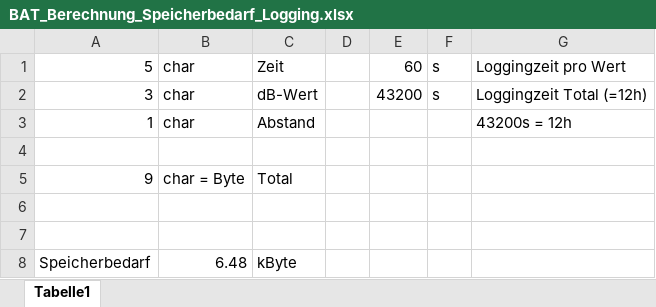
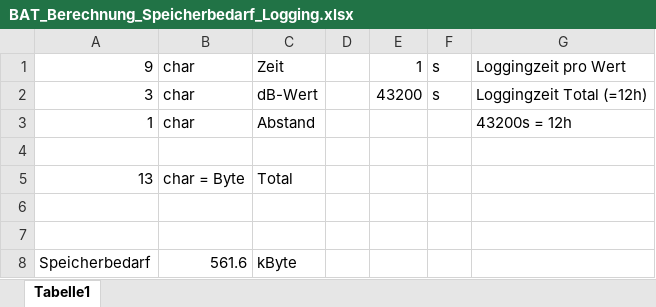
Before and after one commit to Froster2406/BAT2024, an Excel workbook: Dokumentation/tables/BAT_Berechnung_Speicherbedarf_Logging.xlsx, sheet Tabelle1, drawn as a sheet; values as stored, in another font and other column widths than the file's, no borders; the diff names each change by its address in the sheet, - before the commit and + after, or states it on an @@ line.

```diff
--- a/Dokumentation/tables/BAT_Berechnung_Speicherbedarf_Logging.xlsx (sheet Tabelle1)
+++ b/Dokumentation/tables/BAT_Berechnung_Speicherbedarf_Logging.xlsx (sheet Tabelle1)
-A1: 5
+A1: 9
-E1: 60
+E1: 1
-A5: 9
+A5: 13
-B8: 6.48
+B8: 561.6
```
Also changed, not shown: 33 other files.
